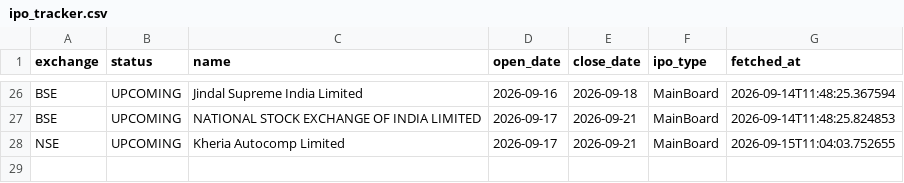
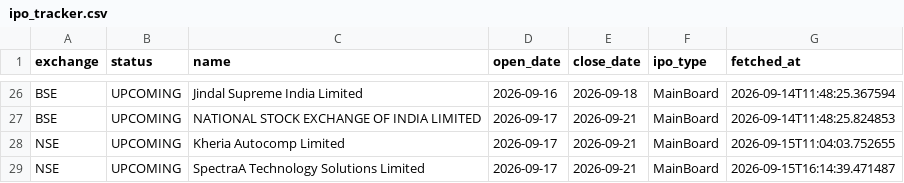
Before and after one commit to Rachitjainca/bse-ipo-tracker, a CSV file: ipo_tracker.csv, drawn as a sheet; only a part is shown, gaps mark what is left out.

Commit message:
Update IPO & pipeline trackers [skip ci]

```diff
--- a/ipo_tracker.csv
+++ b/ipo_tracker.csv
@@ -28 +28,2 @@ BSE,UPCOMING,NATIONAL STOCK EXCHANGE OF INDIA LIMITED,2026-09-17,2026-09-21,Main
 NSE,UPCOMING,Kheria Autocomp Limited,2026-09-17,2026-09-21,MainBoard,2026-09-15T11:04:03.752655
+NSE,UPCOMING,SpectraA Technology Solutions Limited,2026-09-17,2026-09-21,MainBoard,2026-09-15T16:14:39.471487
```
